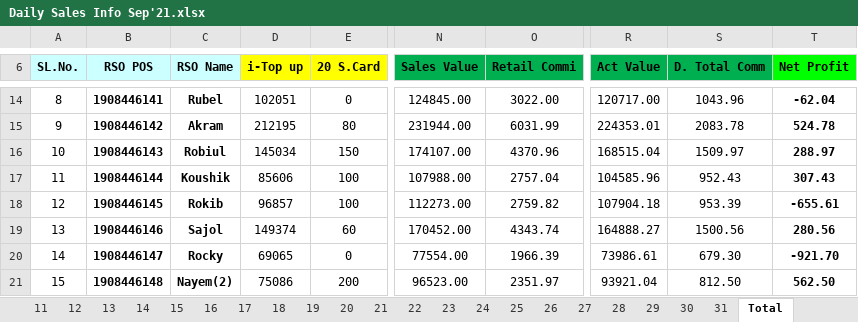
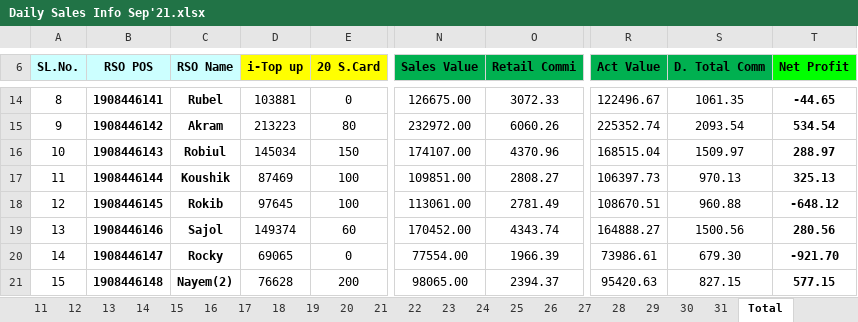
Before and after one commit to aliulkabir/hd, an Excel workbook: September'21/13.09.2021/Daily Sales Info Sep'21.xlsx, sheet Total, drawn as a sheet; only a part is shown, gaps mark what is left out; values as stored, in another font and other column widths than the file's, no borders; conditional formats not drawn; the diff covers the shown part only; the diff names each change by its address in the sheet, - before the commit and + after, or states it on an @@ line.

```diff
--- a/September'21/13.09.2021/Daily Sales Info Sep'21.xlsx (sheet Total)
+++ b/September'21/13.09.2021/Daily Sales Info Sep'21.xlsx (sheet Total)
-D14 (i-Top up): 102051
+D14 (i-Top up): 103881
-N14 (Sales Value): 124845.00
+N14 (Sales Value): 126675.00
-O14 (Retail Commi): 3022.00
+O14 (Retail Commi): 3072.33
-R14 (Act Value): 120717.00
+R14 (Act Value): 122496.67
-S14 (D. Total Comm): 1043.96
+S14 (D. Total Comm): 1061.35
-T14 (Net Profit): -62.04
+T14 (Net Profit): -44.65
-D15 (i-Top up): 212195
+D15 (i-Top up): 213223
-N15 (Sales Value): 231944.00
+N15 (Sales Value): 232972.00
-O15 (Retail Commi): 6031.99
+O15 (Retail Commi): 6060.26
-R15 (Act Value): 224353.01
+R15 (Act Value): 225352.74
-S15 (D. Total Comm): 2083.78
+S15 (D. Total Comm): 2093.54
-T15 (Net Profit): 524.78
+T15 (Net Profit): 534.54
-D17 (i-Top up): 85606
+D17 (i-Top up): 87469
-N17 (Sales Value): 107988.00
+N17 (Sales Value): 109851.00
-O17 (Retail Commi): 2757.04
+O17 (Retail Commi): 2808.27
-R17 (Act Value): 104585.96
+R17 (Act Value): 106397.73
-S17 (D. Total Comm): 952.43
+S17 (D. Total Comm): 970.13
-T17 (Net Profit): 307.43
+T17 (Net Profit): 325.13
-D18 (i-Top up): 96857
+D18 (i-Top up): 97645
-N18 (Sales Value): 112273.00
+N18 (Sales Value): 113061.00
-O18 (Retail Commi): 2759.82
+O18 (Retail Commi): 2781.49
-R18 (Act Value): 107904.18
+R18 (Act Value): 108670.51
-S18 (D. Total Comm): 953.39
+S18 (D. Total Comm): 960.88
-T18 (Net Profit): -655.61
+T18 (Net Profit): -648.12
-D21 (i-Top up): 75086
+D21 (i-Top up): 76628
-N21 (Sales Value): 96523.00
+N21 (Sales Value): 98065.00
-O21 (Retail Commi): 2351.97
+O21 (Retail Commi): 2394.37
-R21 (Act Value): 93921.04
+R21 (Act Value): 95420.63
-S21 (D. Total Comm): 812.50
+S21 (D. Total Comm): 827.15
-T21 (Net Profit): 562.50
+T21 (Net Profit): 577.15
```
Also changed, not shown: 61 edited cells elsewhere in this sheet, sheet 13, sheet 31, sheet 30, sheet 14, sheet 15, sheet 16, 13 more sheets, hidden cells, September'21/13.09.2021/Bank Statement August-2021.xlsx, 5 other files.
